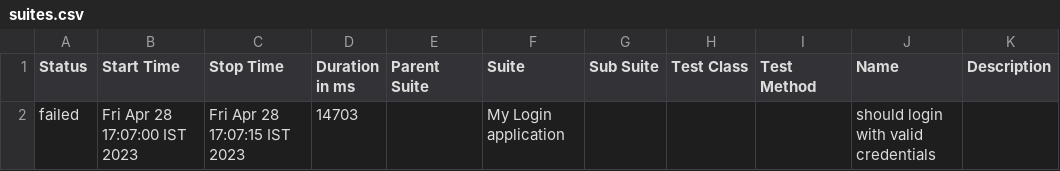
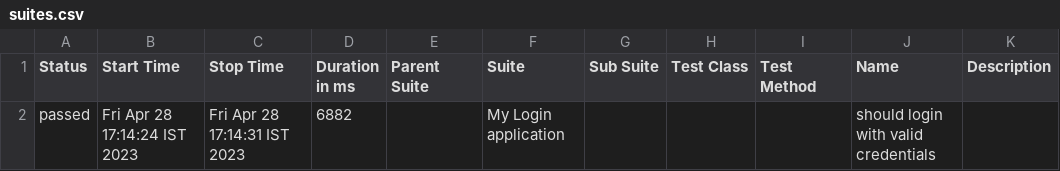
Before and after one commit to nancystanley/AllureSamplePrjt, a CSV file: allure-report/data/suites.csv, drawn as a sheet.

```diff
--- a/allure-report/data/suites.csv
+++ b/allure-report/data/suites.csv
@@ -1,2 +1,2 @@
 "Status","Start Time","Stop Time","Duration in ms","Parent Suite","Suite","Sub Suite","Test Class","Test Method","Name","Description"
-"failed","Fri Apr 28 17:07:00 IST 2023","Fri Apr 28 17:07:15 IST 2023","14703","","My Login application","","","","should login with valid credentials",""
+"passed","Fri Apr 28 17:14:24 IST 2023","Fri Apr 28 17:14:31 IST 2023","6882","","My Login application","","","","should login with valid credentials",""
```
Also changed, not shown: 40 other files.
